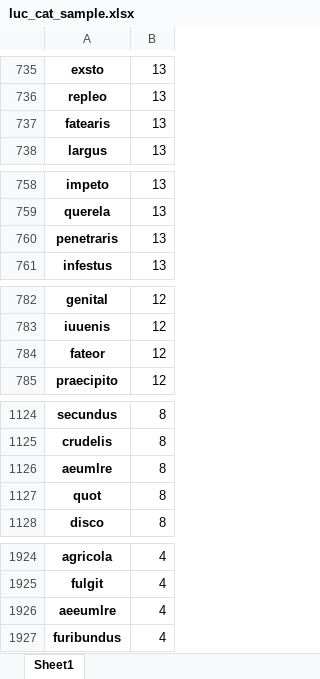
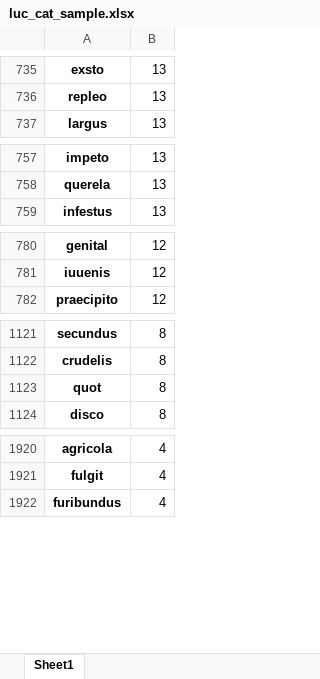
Before and after one commit to TylerKirby/latin-vocab-project, an Excel workbook: utils/luc_cat_sample.xlsx, sheet Sheet1, drawn as a sheet; only a part is shown, gaps mark what is left out; values as stored, in another font and other column widths than the file's, no borders; removed rows and columns are numbered as before the commit, all else as after; the diff covers the shown part only; the diff names each change by its address in the sheet, - before the commit and + after, or states it on an @@ line.

```diff
--- a/utils/luc_cat_sample.xlsx (sheet Sheet1)
+++ b/utils/luc_cat_sample.xlsx (sheet Sheet1)
-row 737: fatearis | 13
-row 760: penetraris | 13
-row 784: fateor | 12
-row 1126: aeumlre | 8
-row 1926: aeeumlre | 4
```
Also changed, not shown: 3 added rows and 3 removed rows elsewhere in this sheet, 3 other files.
